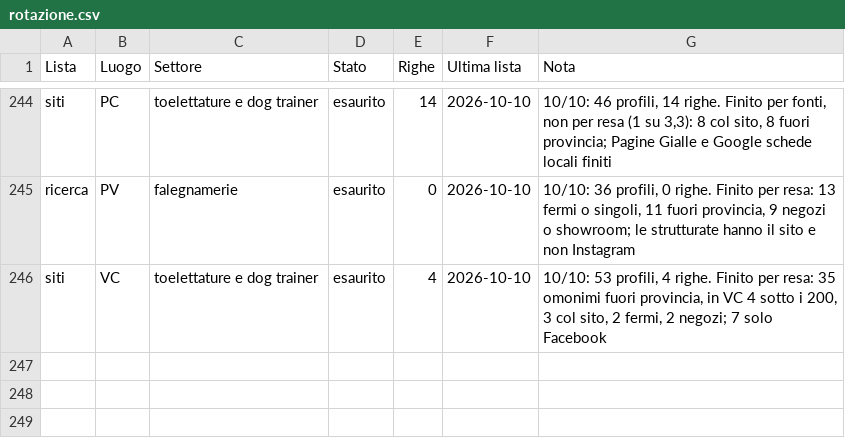
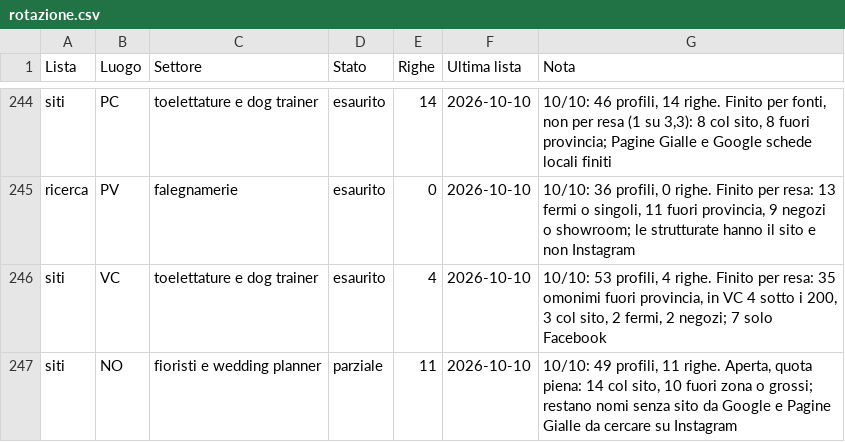
Before and after one commit to Nixo999/denki-brain, a CSV file: 02-Sales/liste/rotazione.csv, drawn as a sheet; only a part is shown, gaps mark what is left out.

```diff
--- a/02-Sales/liste/rotazione.csv
+++ b/02-Sales/liste/rotazione.csv
@@ -246 +246,2 @@ ricerca,PV,falegnamerie,esaurito,0,2026-10-10,"10/10: 36 profili, 0 righe. Finit
 siti,VC,toelettature e dog trainer,esaurito,4,2026-10-10,"10/10: 53 profili, 4 righe. Finito per resa: 35 omonimi fuori provincia, in VC 4 sotto i 200, 3 col sito, 2 fermi, 2 negozi; 7 solo Facebook"
+siti,NO,fioristi e wedding planner,parziale,11,2026-10-10,"10/10: 49 profili, 11 righe. Aperta, quota piena: 14 col sito, 10 fuori zona o grossi; restano nomi senza sito da Google e Pagine Gialle da cercare su Instagram"
```
Also changed, not shown: 02-Sales/liste/2026-10-10-instagram-siti-no-fioristi.csv, 1 other file.
